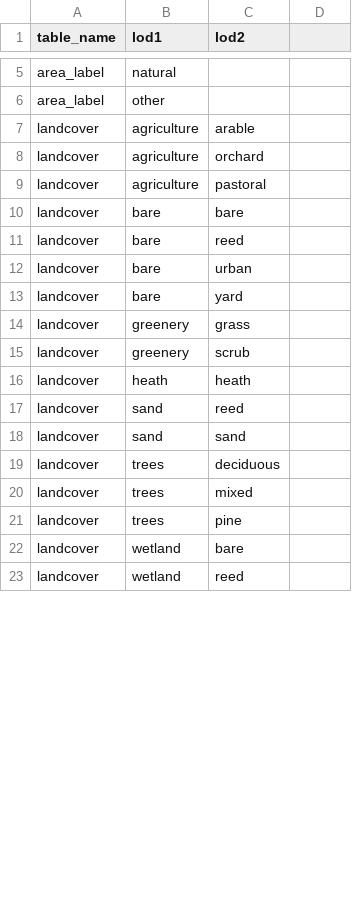
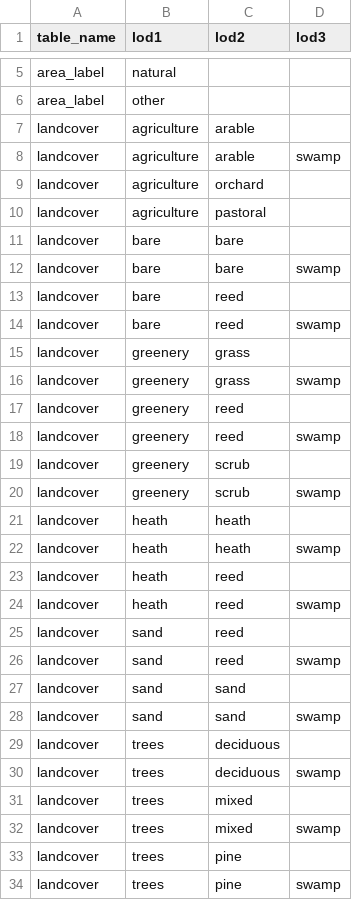
Before and after one commit to map5nl/map5topo.nl, a CSV file: docs/src/assets/tables/classification.csv, drawn as a sheet; only a part is shown, gaps mark what is left out; the shorter side is filled out with more unchanged rows; the diff covers the shown part only.

Commit message:
update classification table for status 5.nov.2026

```diff
--- a/docs/src/assets/tables/classification.csv
+++ b/docs/src/assets/tables/classification.csv
@@ -1 +1 @@
-"table_name","lod1","lod2"
+"table_name","lod1","lod2","lod3"
@@ -7,0 +8 @@
+"landcover","agriculture","arable","swamp"
@@ -10,0 +12 @@
+"landcover","bare","bare","swamp"
@@ -12,2 +14 @@
-"landcover","bare","urban"
-"landcover","bare","yard"
+"landcover","bare","reed","swamp"
@@ -14,0 +16,3 @@
+"landcover","greenery","grass","swamp"
+"landcover","greenery","reed",""
+"landcover","greenery","reed","swamp"
@@ -15,0 +20 @@
+"landcover","greenery","scrub","swamp"
@@ -16,0 +22,3 @@
+"landcover","heath","heath","swamp"
+"landcover","heath","reed",""
+"landcover","heath","reed","swamp"
@@ -17,0 +26 @@
+"landcover","sand","reed","swamp"
@@ -18,0 +28 @@
+"landcover","sand","sand","swamp"
@@ -19,0 +30 @@
+"landcover","trees","deciduous","swamp"
@@ -20,0 +32 @@
+"landcover","trees","mixed","swamp"
@@ -21,0 +34 @@
+"landcover","trees","pine","swamp"
```
Also changed, not shown: 16 added rows, 10 removed rows and 5 edited cells elsewhere in this file, 1 other file.
